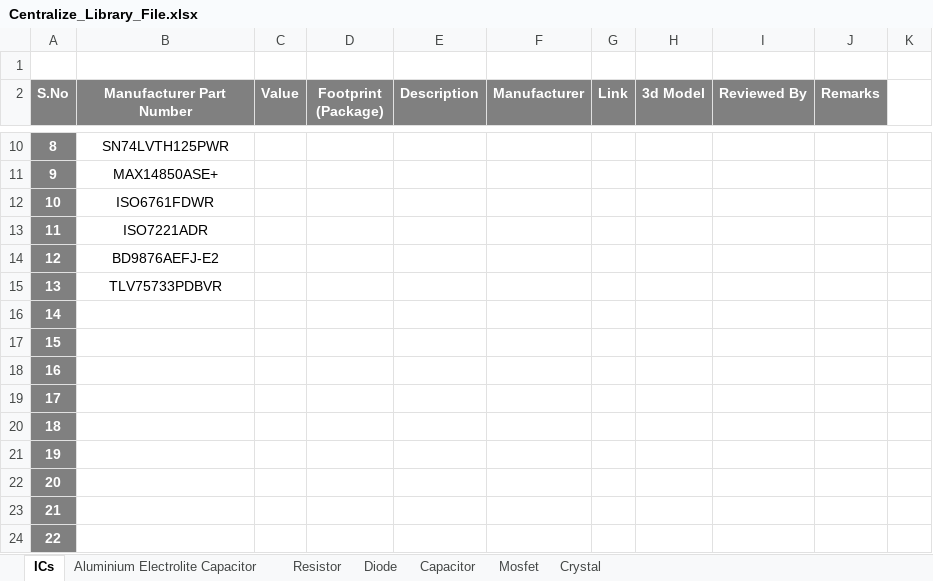
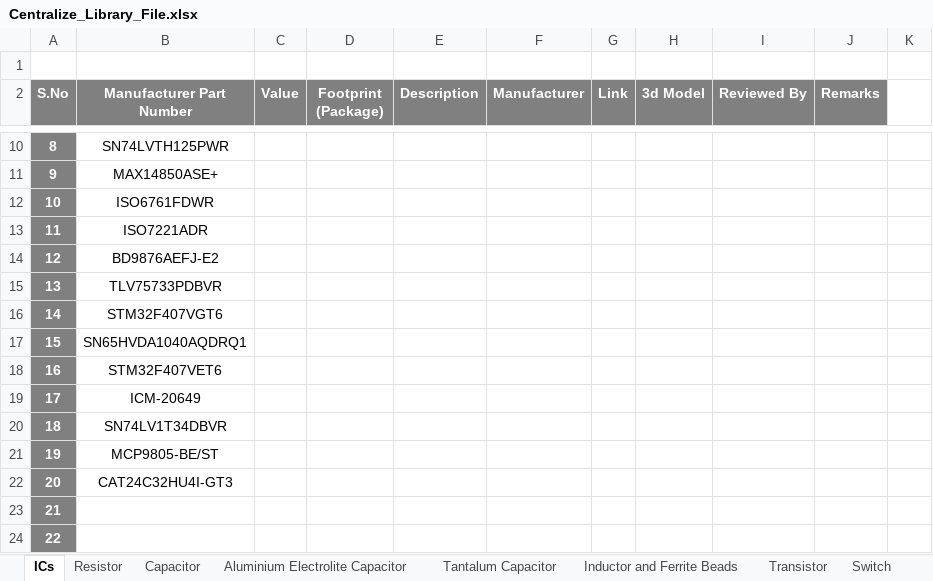
Before and after one commit to eSpark-Backup/espark-hw, an Excel workbook: eSpark centralized Library (2022)/Centralize_Library_File.xlsx, sheet ICs, drawn as a sheet; only a part is shown, gaps mark what is left out; values as stored, in another font and other column widths than the file's, no borders; conditional formats not drawn; the diff names each change by its address in the sheet, - before the commit and + after, or states it on an @@ line.

```diff
--- a/eSpark centralized Library (2022)/Centralize_Library_File.xlsx (sheet ICs)
+++ b/eSpark centralized Library (2022)/Centralize_Library_File.xlsx (sheet ICs)
+sheet tab: Tantalum Capacitor
+sheet tab: Inductor and Ferrite Beads
+sheet tab: Transistor
+sheet tab: Switch
@@ sheet tab order changed: ICs | Resistor | Capacitor | Aluminium Electrolite Capacitor | Tantalum Capacitor | Inductor and Ferrite Beads | Transistor | Switch @@
-B16 (Manufacturer Part Number): (empty)
+B16 (Manufacturer Part Number): STM32F407VGT6
-B17 (Manufacturer Part Number): (empty)
+B17 (Manufacturer Part Number): SN65HVDA1040AQDRQ1
-B18 (Manufacturer Part Number): (empty)
+B18 (Manufacturer Part Number): STM32F407VET6
-B19 (Manufacturer Part Number): (empty)
+B19 (Manufacturer Part Number): ICM-20649
-B20 (Manufacturer Part Number): (empty)
+B20 (Manufacturer Part Number): SN74LV1T34DBVR
-B21 (Manufacturer Part Number): (empty)
+B21 (Manufacturer Part Number): MCP9805-BE/ST
-B22 (Manufacturer Part Number): (empty)
+B22 (Manufacturer Part Number): CAT24C32HU4I-GT3
```
Also changed, not shown: sheet Capacitor, sheet Diode, sheet Resistor, sheet Crystal, sheet Mosfet, other sheet tabs, 3 other files.
